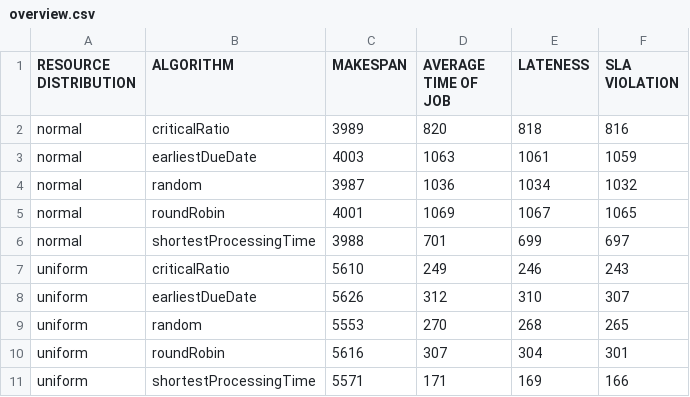
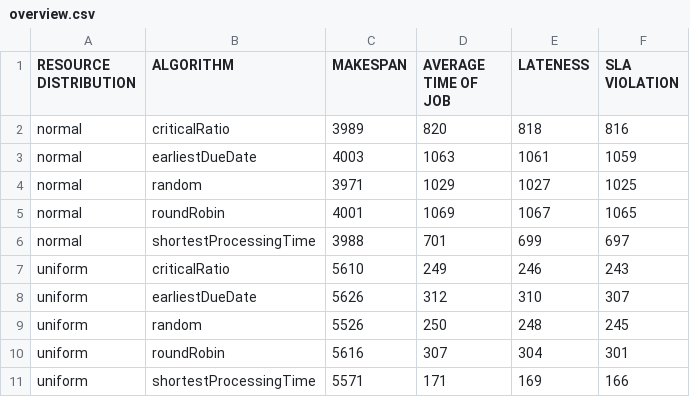
Before and after one commit to TomaAlexandru/LBTS, a CSV file: Reports/overview.csv, drawn as a sheet; removed rows and columns are numbered as before the commit, all else as after; the diff names each change by its address in the sheet, - before the commit and + after, or states it on an @@ line.

```diff
--- a/Reports/overview.csv
+++ b/Reports/overview.csv
-row 4: normal | random | 3987 | 1036 | 1034 | 1032
+row 4: normal | random | 3971 | 1029 | 1027 | 1025
-row 9: uniform | random | 5553 | 270 | 268 | 265
+row 9: uniform | random | 5526 | 250 | 248 | 245
```
Also changed, not shown: 6 other files.
